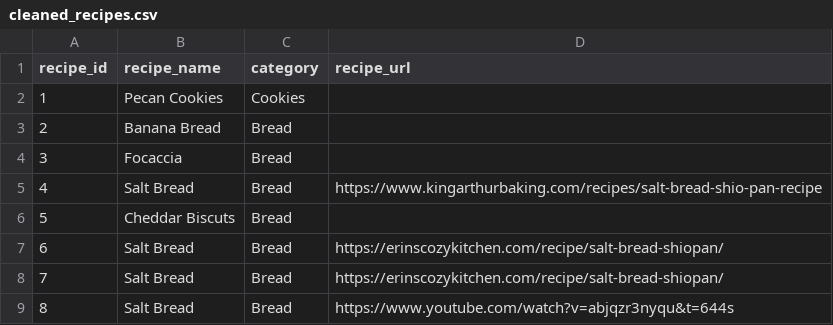
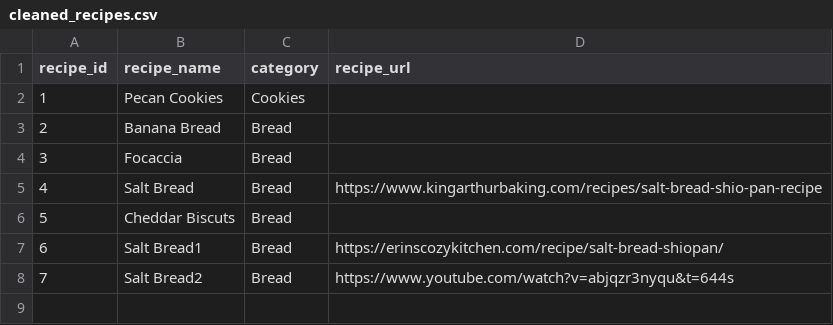
Before and after one commit to kieraxjin/bakery-analytics-dbt, a CSV file: seeds/cleaned_recipes.csv, drawn as a sheet; removed rows and columns are numbered as before the commit, all else as after; the diff names each change by its address in the sheet, - before the commit and + after, or states it on an @@ line.

```diff
--- a/seeds/cleaned_recipes.csv
+++ b/seeds/cleaned_recipes.csv
-B7 (recipe_name): Salt Bread
+B7 (recipe_name): Salt Bread1
-row 8: 7 | Salt Bread | Bread | https://erinscozykitchen.com/recipe/salt-bread-shiopan/
@@ column A (recipe_id) renumbered from row 8 down @@
-B8 (recipe_name): Salt Bread
+B8 (recipe_name): Salt Bread2
```
Also changed, not shown: seeds/cleaned_ingredients.csv, seeds/cleaned_recipe_trials.csv, 7 other files.
